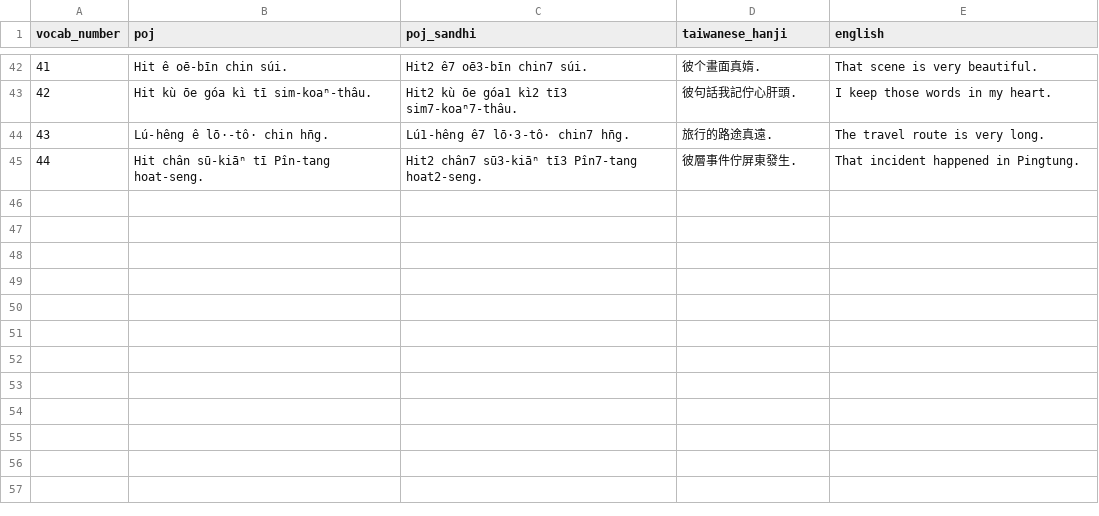
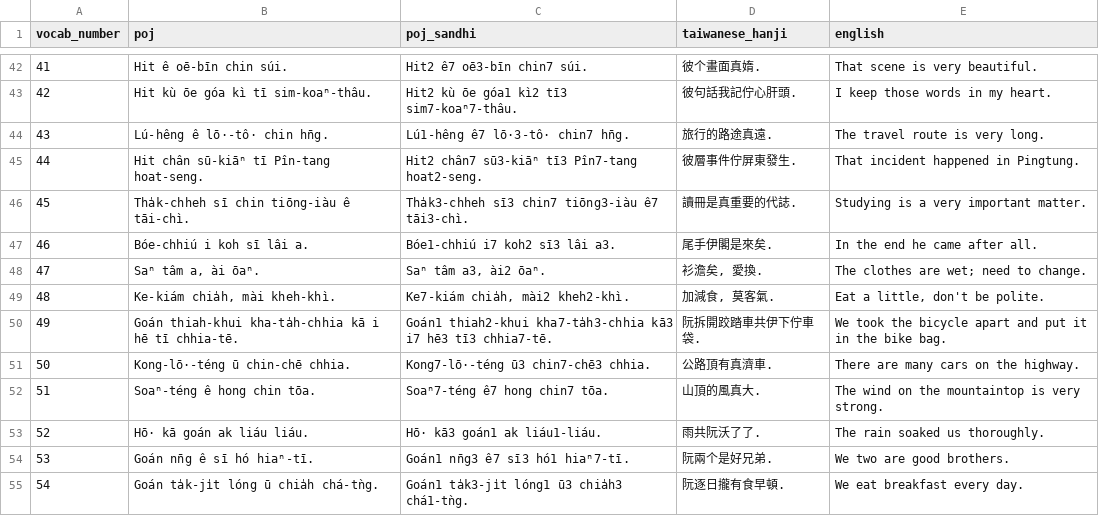
Before and after one commit to mchaver/taiwanese-anki-decks, a CSV file: essays/khah-tah-chhia/csv/khah-tah-chhia_vocab_examples.csv, drawn as a sheet; only a part is shown, gaps mark what is left out.

Commit message:
Include more vocabulary

```diff
--- a/essays/khah-tah-chhia/csv/khah-tah-chhia_vocab_examples.csv
+++ b/essays/khah-tah-chhia/csv/khah-tah-chhia_vocab_examples.csv
@@ -45 +45,11 @@ vocab_number,poj,poj_sandhi,taiwanese_hanji,english
 44,Hit chân sū-kiāⁿ tī Pîn-tang hoat-seng.,Hit2 chân7 sū3-kiāⁿ tī3 Pîn7-tang hoat2-seng.,彼層事件佇屏東發生.,That incident happened in Pingtung.
+45,Tha̍k-chheh sī chin tiōng-iàu ê tāi-chì.,Tha̍k3-chheh sī3 chin7 tiōng3-iàu ê7 tāi3-chì.,讀冊是真重要的代誌.,Studying is a very important matter.
+46,"Bóe-chhiú i koh sī lâi a.","Bóe1-chhiú i7 koh2 sī3 lâi a3.",尾手伊閣是來矣.,In the end he came after all.
+47,"Saⁿ tâm a, ài ōaⁿ.","Saⁿ tâm a3, ài2 ōaⁿ.","衫澹矣, 愛換.",The clothes are wet; need to change.
+48,"Ke-kiám chia̍h, mài kheh-khì.","Ke7-kiám chia̍h, mài2 kheh2-khì.","加減食, 莫客氣.","Eat a little, don't be polite."
+49,Goán thiah-khui kha-ta̍h-chhia kā i hē tī chhia-tē.,Goán1 thiah2-khui kha7-ta̍h3-chhia kā3 i7 hē3 tī3 chhia7-tē.,阮拆開跤踏車共伊下佇車袋.,We took the bicycle apart and put it in the bike bag.
+50,Kong-lō·-téng ū chin-chē chhia.,Kong7-lō·-téng ū3 chin7-chē3 chhia.,公路頂有真濟車.,There are many cars on the highway.
+51,Soaⁿ-téng ê hong chin tōa.,Soaⁿ7-téng ê7 hong chin7 tōa.,山頂的風真大.,The wind on the mountaintop is very strong.
+52,Hō· kā goán ak liáu liáu.,Hō· kā3 goán1 ak liáu1-liáu.,雨共阮沃了了.,The rain soaked us thoroughly.
+53,Goán nn̄g ê sī hó hiaⁿ-tī.,Goán1 nn̄g3 ê7 sī3 hó1 hiaⁿ7-tī.,阮兩个是好兄弟.,We two are good brothers.
+54,Goán ta̍k-ji̍t lóng ū chia̍h chá-tǹg.,Goán1 ta̍k3-ji̍t lóng1 ū3 chia̍h3 chá1-tǹg.,阮逐日攏有食早頓.,We eat breakfast every day.
```
Also changed, not shown: essays/khah-tah-chhia/csv/khah-tah-chhia_vocab.csv, 1 other file.
